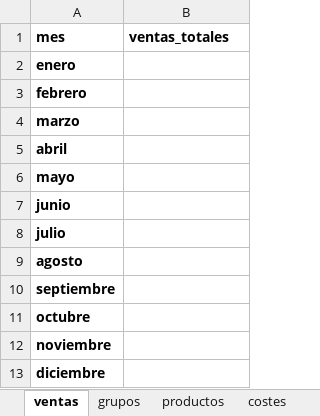
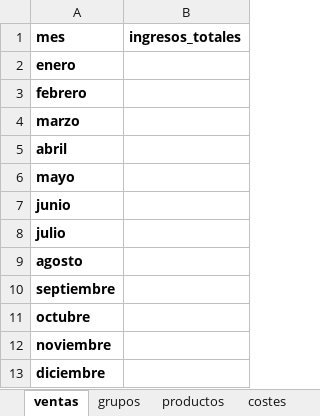
Before and after one commit to JPineno/Monte-Carlo-Hosteleria, an Excel workbook: datos/ventas_grupos_productos_costes.xlsx, sheet ventas, drawn as a sheet; values as stored, in another font and other column widths than the file's, no borders; the diff names each change by its address in the sheet, - before the commit and + after, or states it on an @@ line.

```diff
--- a/datos/ventas_grupos_productos_costes.xlsx (sheet ventas)
+++ b/datos/ventas_grupos_productos_costes.xlsx (sheet ventas)
-B1: ventas_totales
+B1: ingresos_totales
```
Also changed, not shown: 2 other files.
